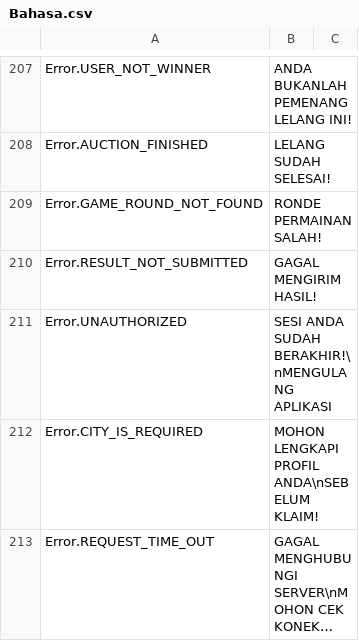
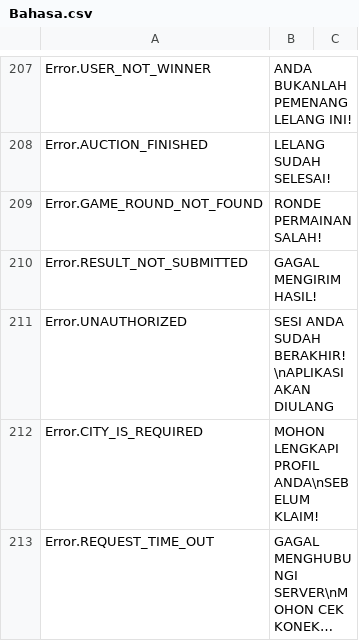
Before and after one commit to GameLevelOne/broyal, a CSV file: Assets/Plugins/LocalizeService/Resources/Localization/Bahasa.csv, drawn as a sheet; only a part is shown, gaps mark what is left out; long unchanged cells end in ….

```diff
--- a/Assets/Plugins/LocalizeService/Resources/Localization/Bahasa.csv
+++ b/Assets/Plugins/LocalizeService/Resources/Localization/Bahasa.csv
@@ -210,3 +210,3 @@ Error.GAME_ROUND_NOT_FOUND,RONDE PERMAINAN SALAH!
 Error.RESULT_NOT_SUBMITTED,GAGAL MENGIRIM HASIL!
-Error.UNAUTHORIZED,SESI ANDA SUDAH BERAKHIR!\nMENGULANG APLIKASI
+Error.UNAUTHORIZED,SESI ANDA SUDAH BERAKHIR! \nAPLIKASI AKAN DIULANG
 Error.CITY_IS_REQUIRED,MOHON LENGKAPI PROFIL ANDA\nSEBELUM KLAIM!
```
Also changed, not shown: Assets/Plugins/LocalizeService/Resources/Localization/English.csv, 13 other files.
